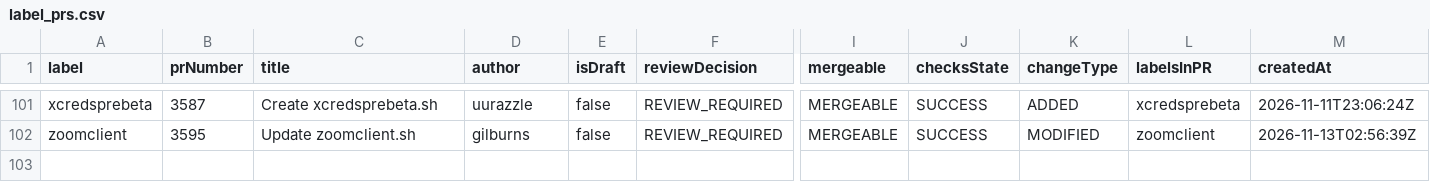
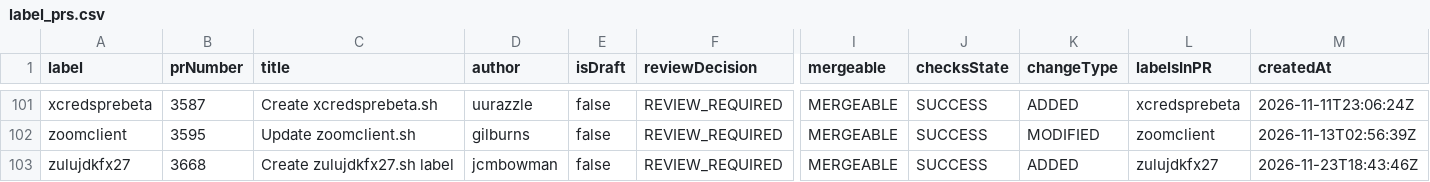
Before and after one commit to gilburns/Installomator-Tracker, a CSV file: label_prs.csv, drawn as a sheet; only a part is shown, gaps mark what is left out; rows hold the shown columns only; the diff names each change by its address in the sheet, - before the commit and + after, or states it on an @@ line.

```diff
--- a/label_prs.csv
+++ b/label_prs.csv
+row 103: zulujdkfx27 | 3668 | Create zulujdkfx27.sh label | jcmbowman | false | REVIEW_REQUIRED | MERGEABLE | SUCCESS | ADDED | zulujdkfx27 | 2026-11-23T18:43:46Z
```
Also changed, not shown: 1 other file.
